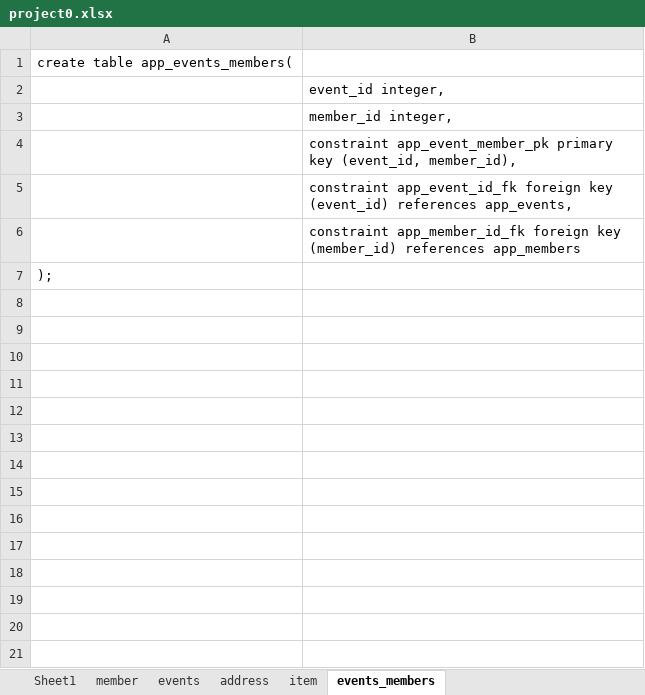
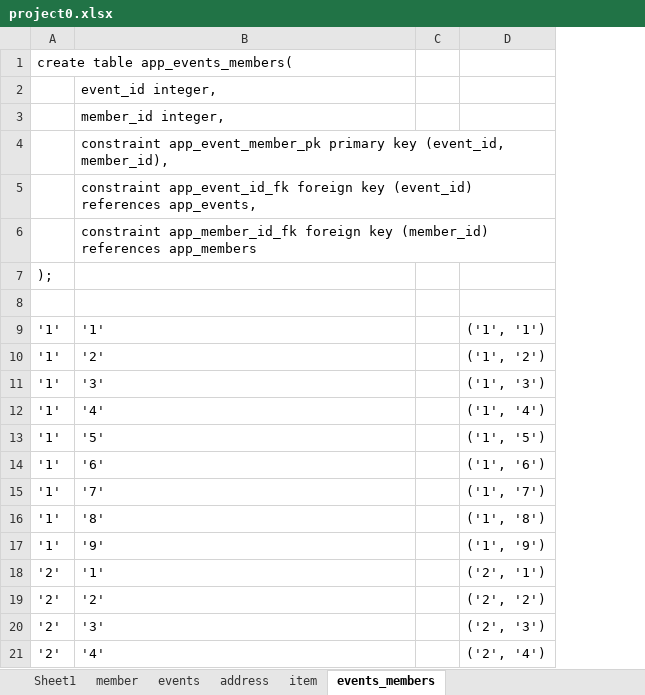
Before and after one commit to 200406-java-react-usf/john_eng_p0, an Excel workbook: project0.xlsx, sheet events_members, drawn as a sheet; only a part is shown; values as stored, in another font and other column widths than the file's, no borders; removed rows and columns are numbered as before the commit, all else as after; the diff covers the shown part only; the diff names each change by its address in the sheet, - before the commit and + after, or states it on an @@ line.

Commit message:
updated readme, implenent event service and repo to rest of the table, tested all endpoint and working

```diff
--- a/project0.xlsx (sheet events_members)
+++ b/project0.xlsx (sheet events_members)
-column A, rows 1-7: create table app_events_members( |  |  |  |  |  | );
+column A, rows 1-7: create table app_events_members( |  |  |  |  |  | );
+column C, empty
+column D, empty
+row 8: (empty)
+row 9: '1' | '1' |  | ('1', '1')
+row 10: '1' | '2' |  | ('1', '2')
+row 11: '1' | '3' |  | ('1', '3')
+row 12: '1' | '4' |  | ('1', '4')
+row 13: '1' | '5' |  | ('1', '5')
+row 14: '1' | '6' |  | ('1', '6')
+row 15: '1' | '7' |  | ('1', '7')
+row 16: '1' | '8' |  | ('1', '8')
+row 17: '1' | '9' |  | ('1', '9')
+row 18: '2' | '1' |  | ('2', '1')
+row 19: '2' | '2' |  | ('2', '2')
+row 20: '2' | '3' |  | ('2', '3')
+row 21: '2' | '4' |  | ('2', '4')
```
Also changed, not shown: 12 added rows elsewhere in this sheet, sheet item, sheet events, sheet member, sheet address, 21 other files.
